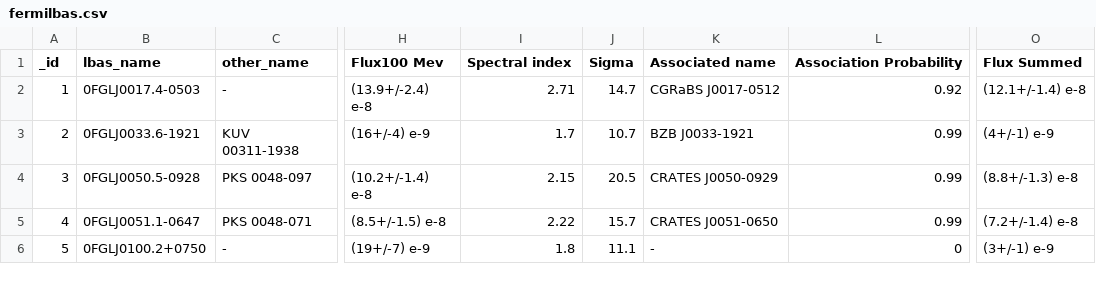
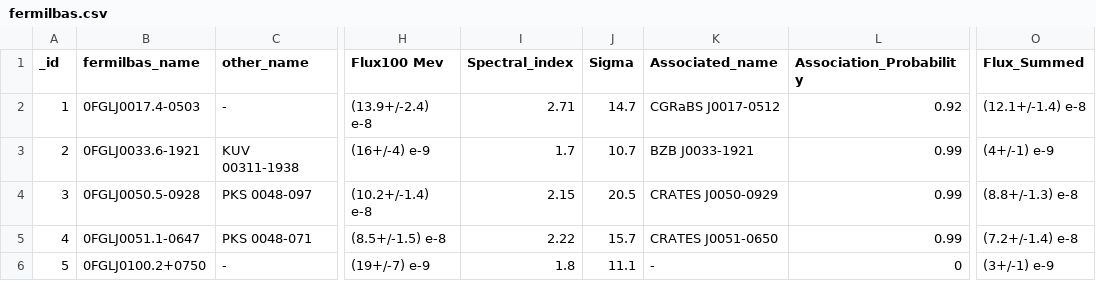
Before and after one commit to lbmm/MultiCatalogsConeSearch, a CSV file: bin/csv_catalogs/fermilbas.csv, drawn as a sheet; only a part is shown, gaps mark what is left out; the diff names each change by its address in the sheet, - before the commit and + after, or states it on an @@ line.

```diff
--- a/bin/csv_catalogs/fermilbas.csv
+++ b/bin/csv_catalogs/fermilbas.csv
-B1: lbas_name
+B1: fermilbas_name
-I1: Spectral index
+I1: Spectral_index
-K1: Associated name
+K1: Associated_name
-L1: Association Probability
+L1: Association_Probability
-O1: Flux Summed
+O1: Flux_Summed
```
Also changed, not shown: bin/csv_catalogs/fermi1fgl.csv, bin/csv_catalogs/fermi1fhl.csv, 5 other files.
